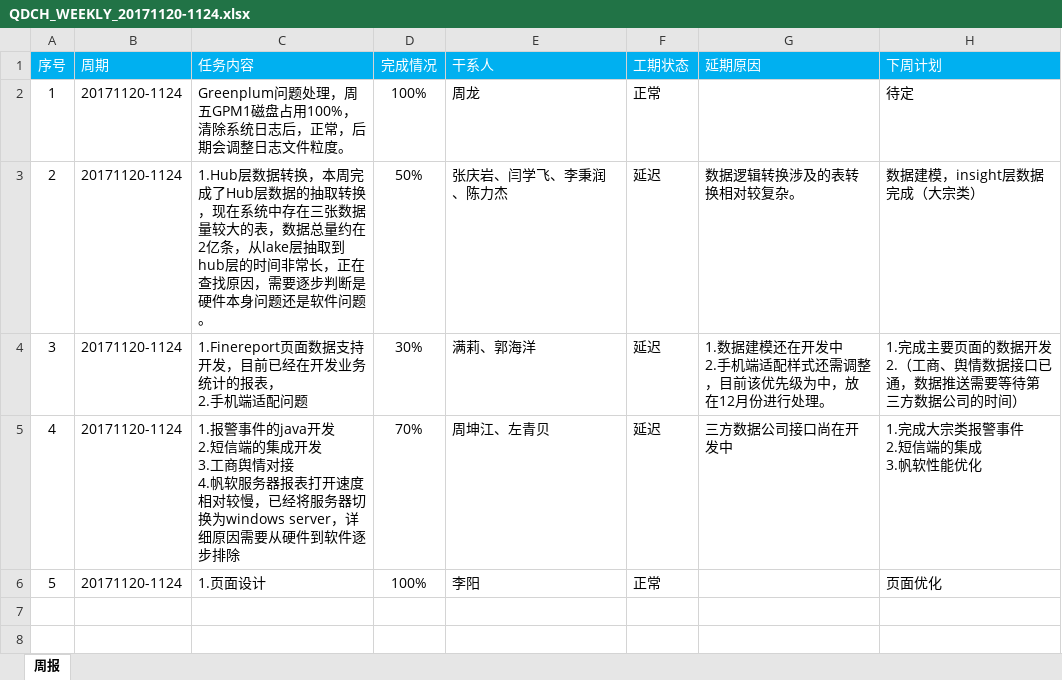
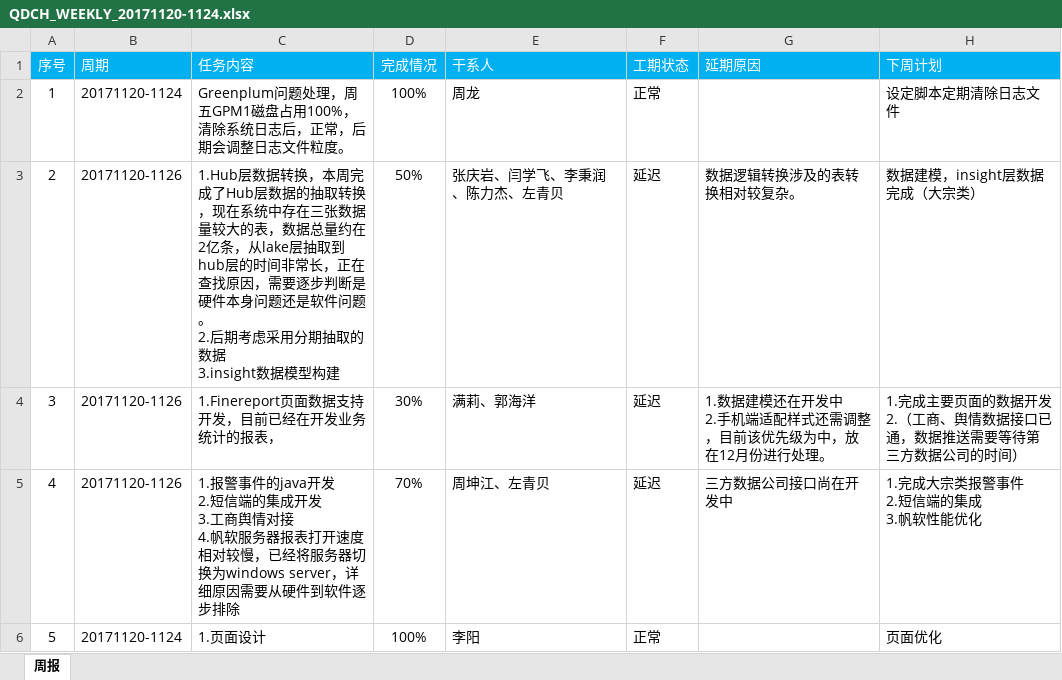
Before and after one commit to vivicai/qss_doc, an Excel workbook: 04.沟通汇报/2.汇报机制/2.周报/QDCH_WEEKLY_20171120-1124.xlsx, sheet 周报, drawn as a sheet; values as stored, in another font and other column widths than the file's, no borders; ↵ is a line break in a cell; the diff names each change by its address in the sheet, - before the commit and + after, or states it on an @@ line.

```diff
--- a/04.沟通汇报/2.汇报机制/2.周报/QDCH_WEEKLY_20171120-1124.xlsx (sheet 周报)
+++ b/04.沟通汇报/2.汇报机制/2.周报/QDCH_WEEKLY_20171120-1124.xlsx (sheet 周报)
-H2 (下周计划): 待定
+H2 (下周计划): 设定脚本定期清除日志文件
-B3:B5 (周期): 20171120-1124
+B3:B5 (周期): 20171120-1126
-C3 (任务内容): …件问题。
+C3 (任务内容): …件问题。 ↵ 2.后期考虑采用分期抽取的数据 ↵ 3.insight数据模型构建
-E3 (干系人): 张庆岩、闫学飞、李秉润、陈力杰
+E3 (干系人): 张庆岩、闫学飞、李秉润、陈力杰、左青贝
-C4 (任务内容): 1.Finereport页面数据支持开发，目前已经在开发业务统计的报表， ↵ 2.手机端适配问题
+C4 (任务内容): 1.Finereport页面数据支持开发，目前已经在开发业务统计的报表，
```
Also changed, not shown: 6 other files.
